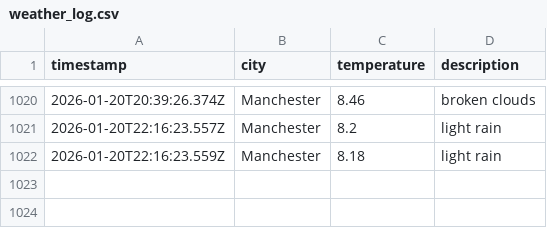
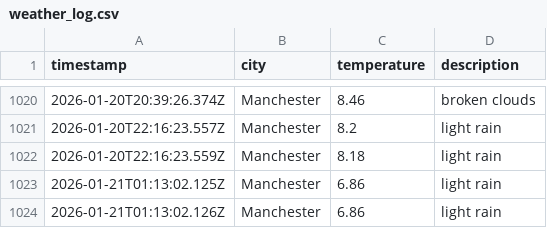
Before and after one commit to Maisie90/DataOps-weather, a CSV file: data/weather_log.csv, drawn as a sheet; only a part is shown, gaps mark what is left out; the diff names each change by its address in the sheet, - before the commit and + after, or states it on an @@ line.

```diff
--- a/data/weather_log.csv
+++ b/data/weather_log.csv
+row 1023: 2026-01-21T01:13:02.125Z | Manchester | 6.86 | light rain
+row 1024: 2026-01-21T01:13:02.126Z | Manchester | 6.86 | light rain
```
